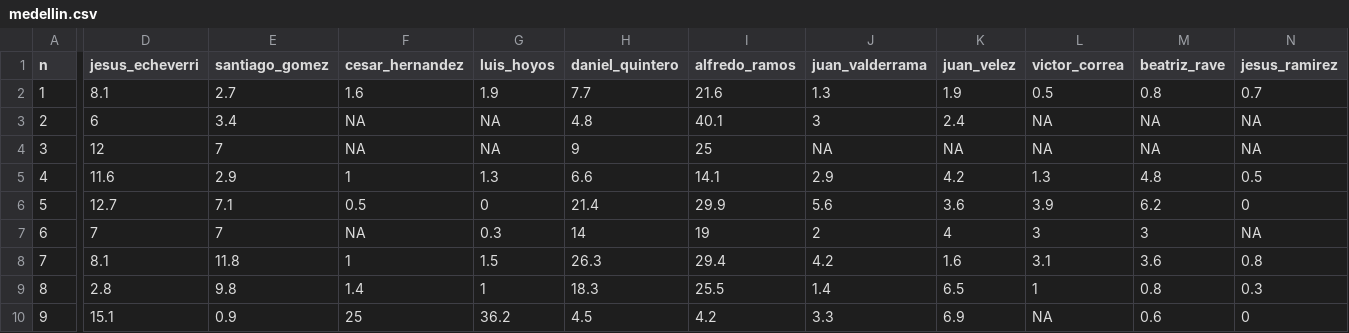
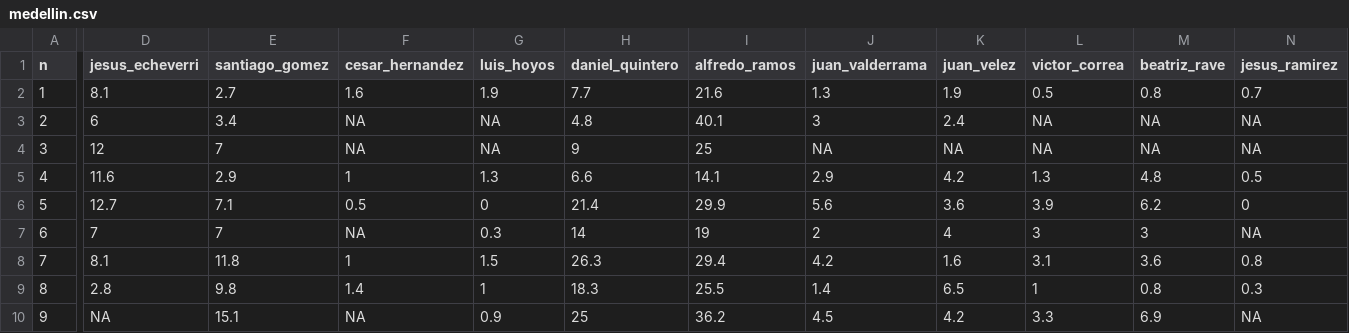
Before and after one commit to nelsonamayad/elecciones_locales_2019, a CSV file: Ciudad/medellin.csv, drawn as a sheet; only a part is shown, gaps mark what is left out; the diff covers the shown part only; the diff names each change by its address in the sheet, - before the commit and + after, or states it on an @@ line.

```diff
--- a/Ciudad/medellin.csv
+++ b/Ciudad/medellin.csv
-D10 (jesus_echeverri): 15.1
+D10 (jesus_echeverri): NA
-E10 (santiago_gomez): 0.9
+E10 (santiago_gomez): 15.1
-F10 (cesar_hernandez): 25
+F10 (cesar_hernandez): NA
-G10 (luis_hoyos): 36.2
+G10 (luis_hoyos): 0.9
-H10 (daniel_quintero): 4.5
+H10 (daniel_quintero): 25
-I10 (alfredo_ramos): 4.2
+I10 (alfredo_ramos): 36.2
-J10 (juan_valderrama): 3.3
+J10 (juan_valderrama): 4.5
-K10 (juan_velez): 6.9
+K10 (juan_velez): 4.2
-L10 (victor_correa): NA
+L10 (victor_correa): 3.3
-M10 (beatriz_rave): 0.6
+M10 (beatriz_rave): 6.9
-N10 (jesus_ramirez): 0
+N10 (jesus_ramirez): NA
```
Also changed, not shown: 7 edited cells elsewhere in this file.
